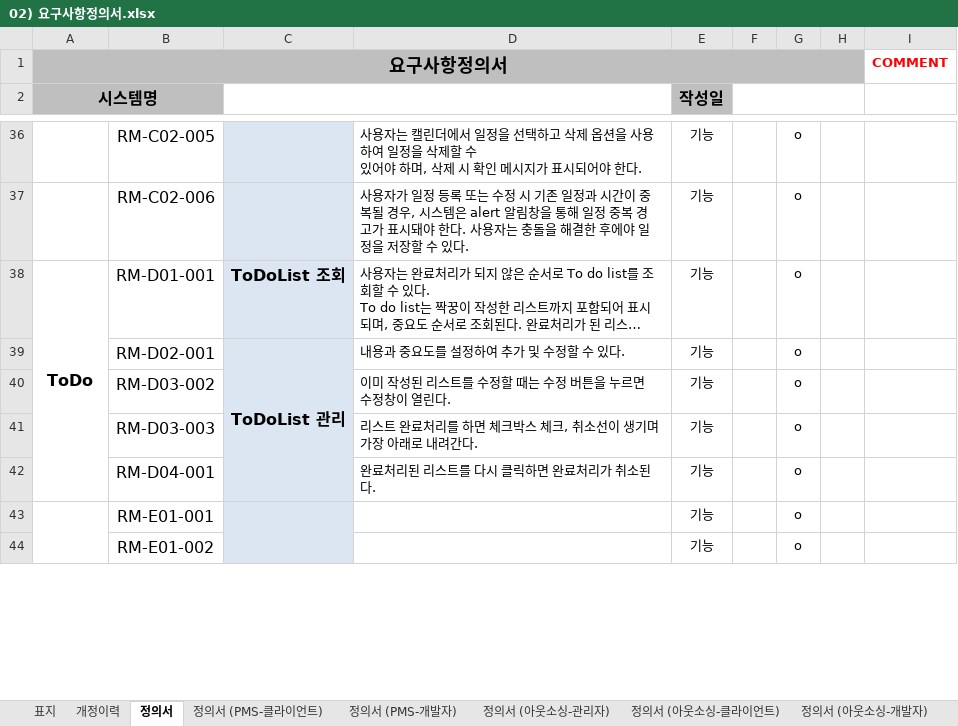
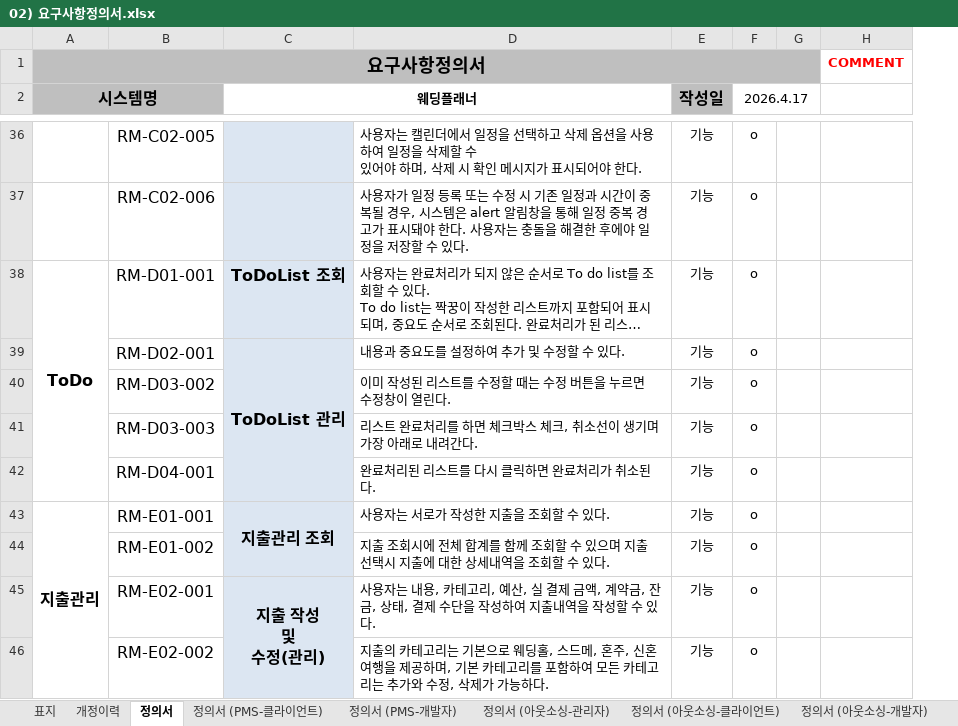
Before and after one commit to na-yeun/wedding_planner, an Excel workbook: docs/02) 요구사항정의서.xlsx, sheet 정의서, drawn as a sheet; only a part is shown, gaps mark what is left out; long unchanged cells end in …; values as stored, in another font and other column widths than the file's, no borders; removed rows and columns are numbered as before the commit, all else as after; ↵ is a line break in a cell; the diff covers the shown part only; the diff names each change by its address in the sheet, - before the commit and + after, or states it on an @@ line.

Commit message:
docs :: 요구사항 정의서 지출 관련 작성

```diff
--- a/docs/02) 요구사항정의서.xlsx (sheet 정의서)
+++ b/docs/02) 요구사항정의서.xlsx (sheet 정의서)
-column F, empty
-C2: (empty)
+C2: 웨딩플래너
-F2: (empty)
+F2: 2026.4.17
+F2:G2 merged
-A43 (시스템명): (empty)
+A43 (시스템명): 지출관리
-C43 (웨딩플래너): (empty)
+C43 (웨딩플래너): 지출관리 조회
-C43:C46 merged
+C43:C44 merged
-D43: (empty)
+D43: 사용자는 서로가 작성한 지출을 조회할 수 있다.
-D44: (empty)
+D44: 지출 조회시에 전체 합계를 함께 조회할 수 있으며 지출 선택시 지출에 대한 상세내역을 조회할 수 있다.
+row 45:  | RM-E02-001 | 지출 작성 ↵ 및 ↵ 수정(관리) | 사용자는 내용, 카테고리, 예산, 실 결제 금액, 계약금, 잔금, 상태, 결제 수단을 작성하여 지출내역을 작성할 수 있다. | 기능 | o
+row 46:  | RM-E02-002 |  | 지출의 카테고리는 기본으로 웨딩홀, 스드메, 혼주, 신혼여행을 제공하며, 기본 카테고리를 포함하여 모든 카테고리는 추가와 수정, 삭제가 가능하다. | 기능 | o
```
Also changed, not shown: 1 added row, 1 removed row and 7 edited cells elsewhere in this sheet.
